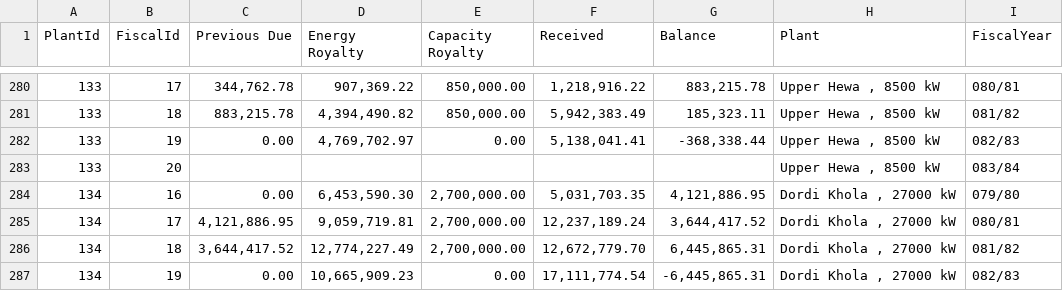
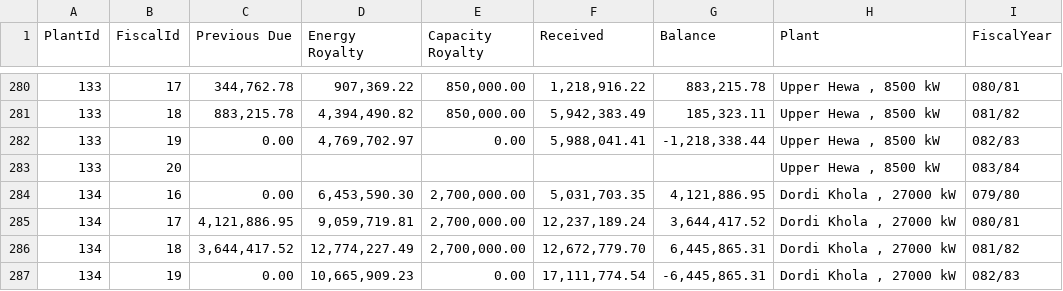
Before and after one commit to bikakhilesh/nepal-hydro-royalty, a CSV file: rms_summary.csv, drawn as a sheet; only a part is shown, gaps mark what is left out.

```diff
--- a/rms_summary.csv
+++ b/rms_summary.csv
@@ -281,3 +281,3 @@ PlantId,FiscalId,Previous Due,Energy Royalty,Capacity Royalty,Received,Balance,P
 133,18,"883,215.78","4,394,490.82","850,000.00","5,942,383.49","185,323.11","Upper Hewa , 8500 kW",081/82
-133,19,0.00,"4,769,702.97",0.00,"5,138,041.41","-368,338.44","Upper Hewa , 8500 kW",082/83
+133,19,0.00,"4,769,702.97",0.00,"5,988,041.41","-1,218,338.44","Upper Hewa , 8500 kW",082/83
 133,20,,,,,,"Upper Hewa , 8500 kW",083/84
```
Also changed, not shown: rms_summary_clean.csv, 3 other files.
